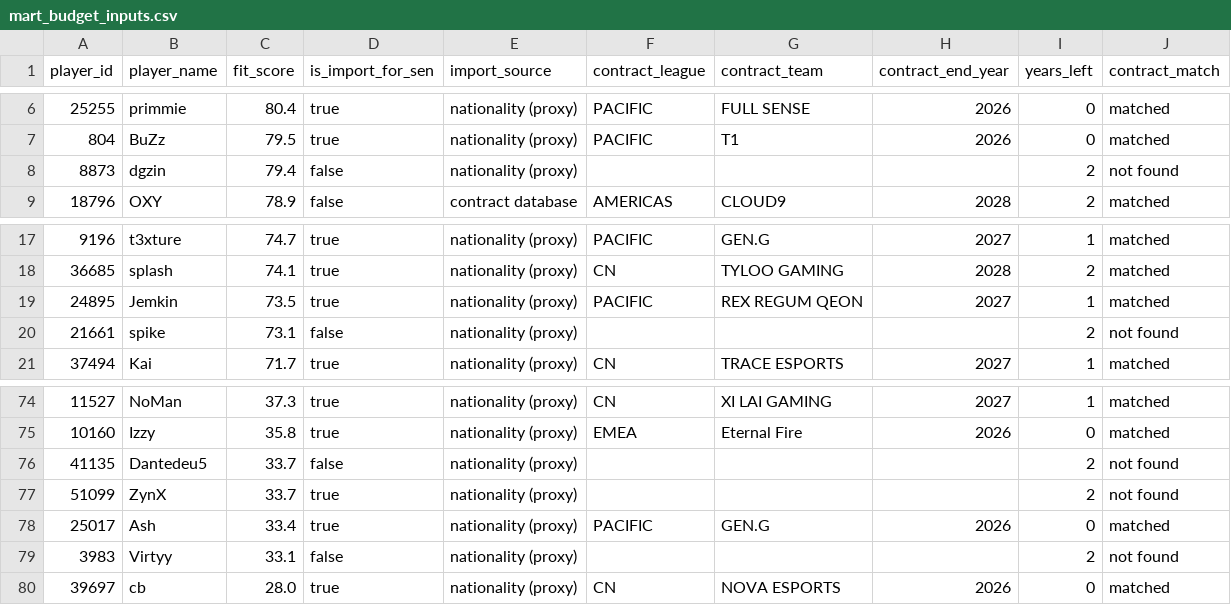
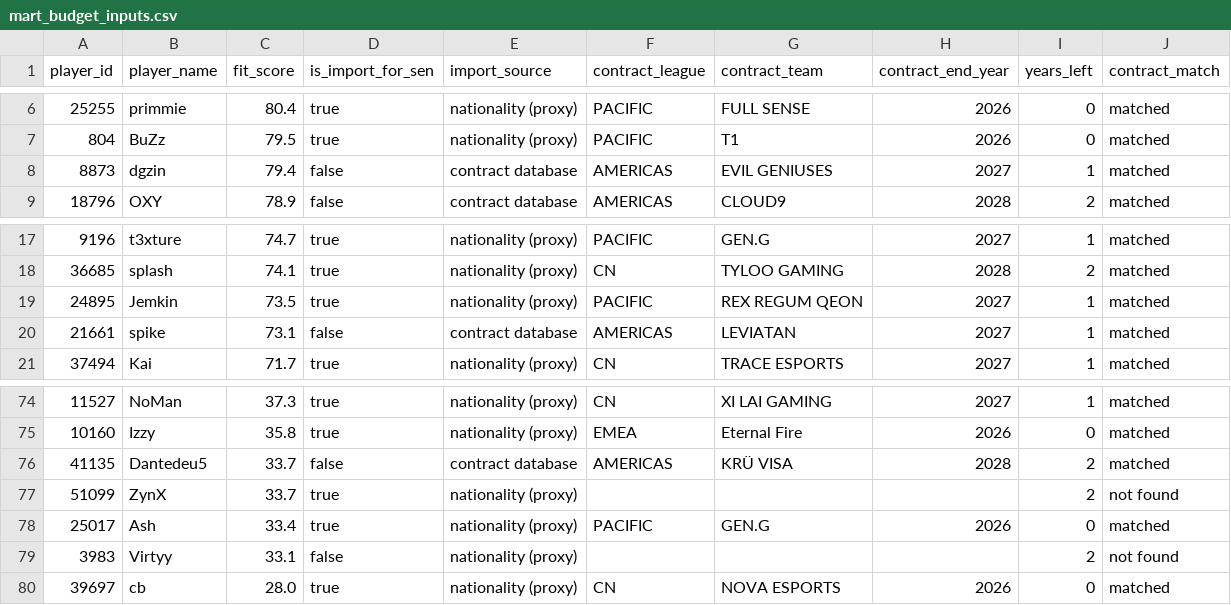
Before and after one commit to trietsim69-boop/VCT-analysis, a CSV file: data/marts/mart_budget_inputs.csv, drawn as a sheet; only a part is shown, gaps mark what is left out.

```diff
--- a/data/marts/mart_budget_inputs.csv
+++ b/data/marts/mart_budget_inputs.csv
@@ -7,3 +7,3 @@ player_id,player_name,fit_score,is_import_for_sen,import_source,contract_league,
 804,BuZz,79.5,true,nationality (proxy),PACIFIC,T1,2026,0,matched
-8873,dgzin,79.4,false,nationality (proxy),,,,2,not found
+8873,dgzin,79.4,false,contract database,AMERICAS,EVIL GENIUSES,2027,1,matched
 18796,OXY,78.9,false,contract database,AMERICAS,CLOUD9,2028,2,matched
@@ -19,3 +19,3 @@ player_id,player_name,fit_score,is_import_for_sen,import_source,contract_league,
 24895,Jemkin,73.5,true,nationality (proxy),PACIFIC,REX REGUM QEON,2027,1,matched
-21661,spike,73.1,false,nationality (proxy),,,,2,not found
+21661,spike,73.1,false,contract database,AMERICAS,LEVIATAN,2027,1,matched
 37494,Kai,71.7,true,nationality (proxy),CN,TRACE ESPORTS,2027,1,matched
@@ -75,3 +75,3 @@ player_id,player_name,fit_score,is_import_for_sen,import_source,contract_league,
 10160,Izzy,35.8,true,nationality (proxy),EMEA,Eternal Fire,2026,0,matched
-41135,Dantedeu5,33.7,false,nationality (proxy),,,,2,not found
+41135,Dantedeu5,33.7,false,contract database,AMERICAS,KRÜ VISA,2028,2,matched
 51099,ZynX,33.7,true,nationality (proxy),,,,2,not found
```
Also changed, not shown: data/marts/mart_budget_reference.csv, data/marts/mart_fit.csv, 12 other files.
